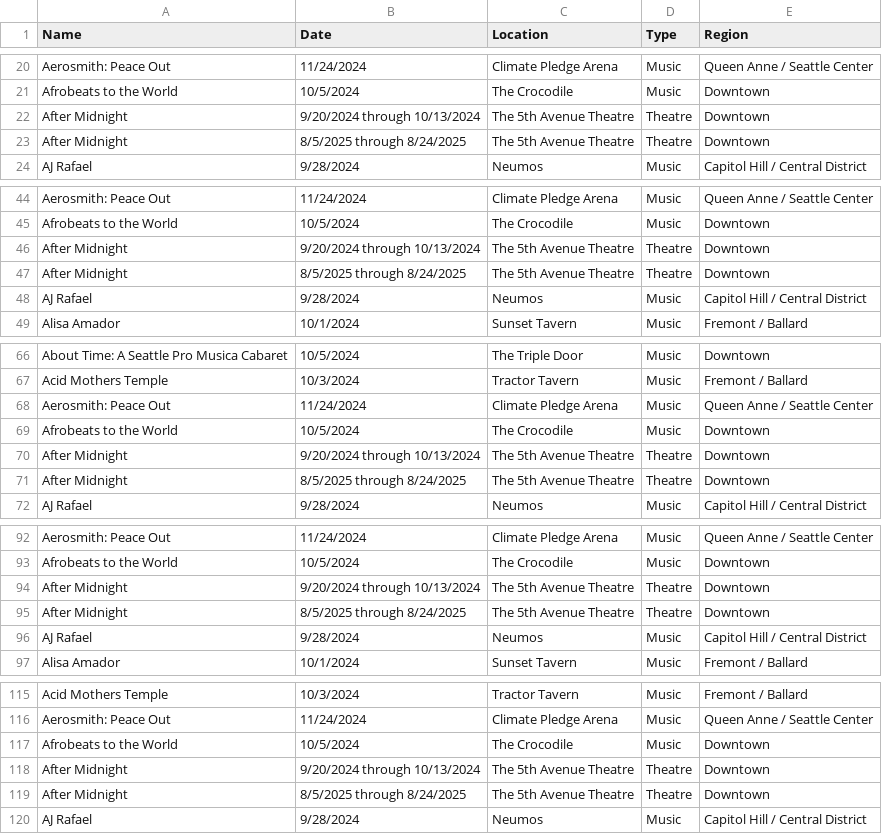
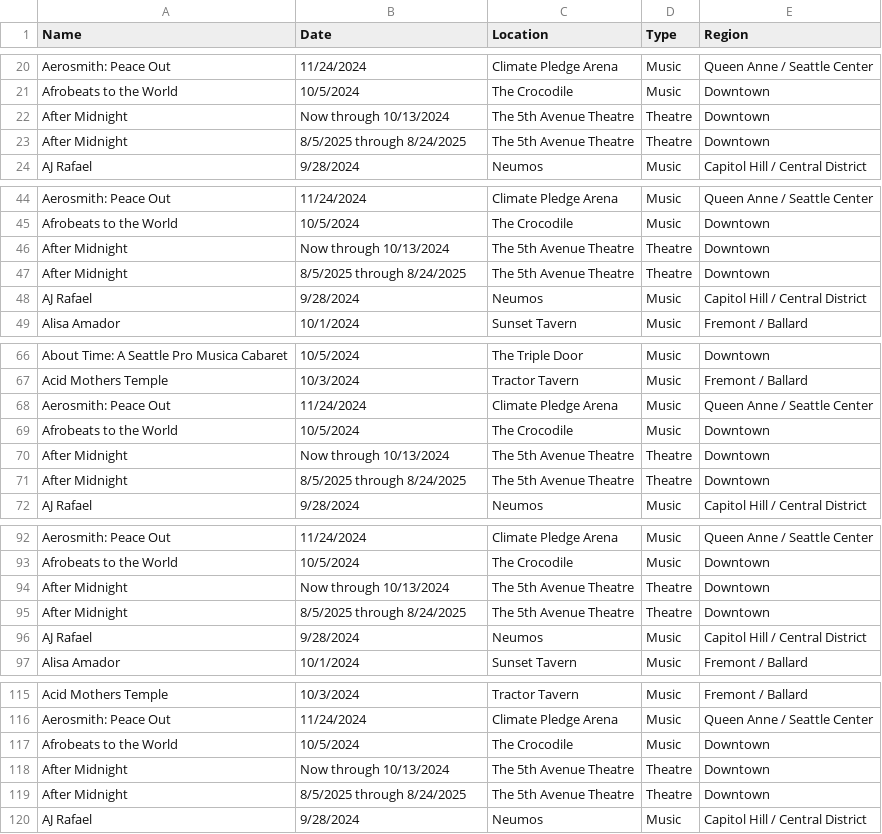
Before and after one commit to wyu31/TECHIN-510-lab2, a CSV file: events.csv, drawn as a sheet; only a part is shown, gaps mark what is left out; the diff covers the shown part only.

```diff
--- a/events.csv
+++ b/events.csv
@@ -21,3 +21,3 @@ Aerosmith: Peace Out,11/24/2024,Climate Pledge Arena,Music,Queen Anne / Seattle
 Afrobeats to the World,10/5/2024,The Crocodile,Music,Downtown
-After Midnight,9/20/2024 through 10/13/2024,The 5th Avenue Theatre,Theatre,Downtown
+After Midnight,Now through 10/13/2024,The 5th Avenue Theatre,Theatre,Downtown
 After Midnight,8/5/2025 through 8/24/2025,The 5th Avenue Theatre,Theatre,Downtown
@@ -45,3 +45,3 @@ Aerosmith: Peace Out,11/24/2024,Climate Pledge Arena,Music,Queen Anne / Seattle
 Afrobeats to the World,10/5/2024,The Crocodile,Music,Downtown
-After Midnight,9/20/2024 through 10/13/2024,The 5th Avenue Theatre,Theatre,Downtown
+After Midnight,Now through 10/13/2024,The 5th Avenue Theatre,Theatre,Downtown
 After Midnight,8/5/2025 through 8/24/2025,The 5th Avenue Theatre,Theatre,Downtown
@@ -69,3 +69,3 @@ Aerosmith: Peace Out,11/24/2024,Climate Pledge Arena,Music,Queen Anne / Seattle
 Afrobeats to the World,10/5/2024,The Crocodile,Music,Downtown
-After Midnight,9/20/2024 through 10/13/2024,The 5th Avenue Theatre,Theatre,Downtown
+After Midnight,Now through 10/13/2024,The 5th Avenue Theatre,Theatre,Downtown
 After Midnight,8/5/2025 through 8/24/2025,The 5th Avenue Theatre,Theatre,Downtown
@@ -93,3 +93,3 @@ Aerosmith: Peace Out,11/24/2024,Climate Pledge Arena,Music,Queen Anne / Seattle
 Afrobeats to the World,10/5/2024,The Crocodile,Music,Downtown
-After Midnight,9/20/2024 through 10/13/2024,The 5th Avenue Theatre,Theatre,Downtown
+After Midnight,Now through 10/13/2024,The 5th Avenue Theatre,Theatre,Downtown
 After Midnight,8/5/2025 through 8/24/2025,The 5th Avenue Theatre,Theatre,Downtown
@@ -117,3 +117,3 @@ Aerosmith: Peace Out,11/24/2024,Climate Pledge Arena,Music,Queen Anne / Seattle
 Afrobeats to the World,10/5/2024,The Crocodile,Music,Downtown
-After Midnight,9/20/2024 through 10/13/2024,The 5th Avenue Theatre,Theatre,Downtown
+After Midnight,Now through 10/13/2024,The 5th Avenue Theatre,Theatre,Downtown
 After Midnight,8/5/2025 through 8/24/2025,The 5th Avenue Theatre,Theatre,Downtown
```
Also changed, not shown: 35 edited cells elsewhere in this file, events_fullinfo.csv.
